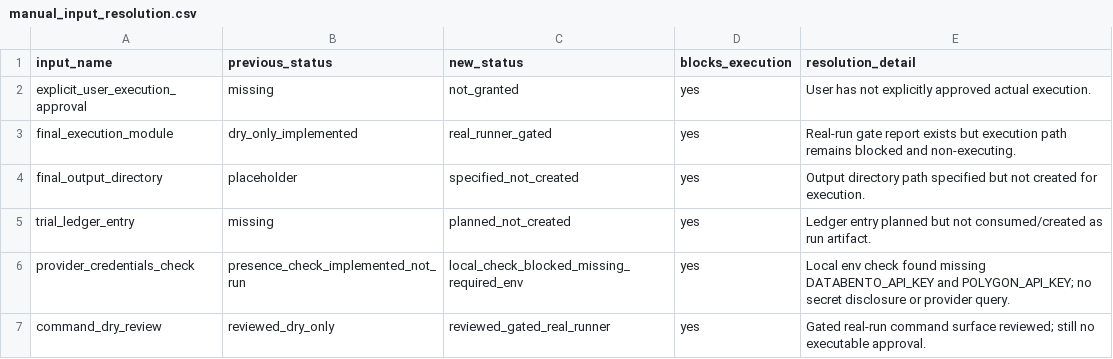
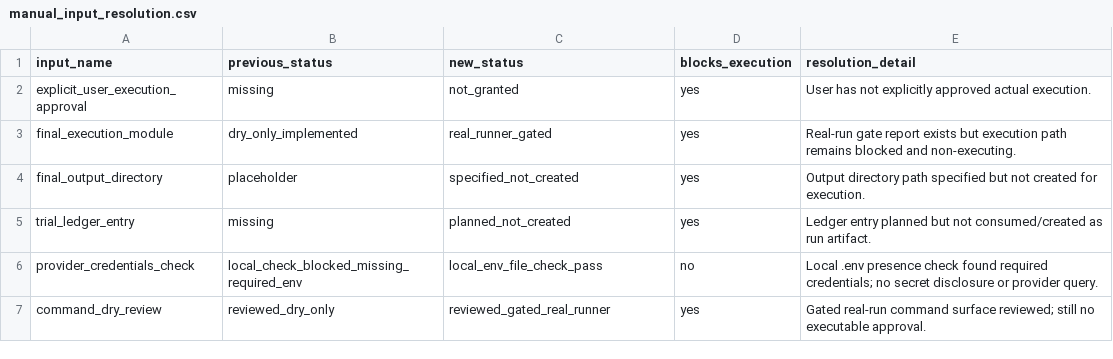
Before and after one commit to PerfectPoH/adaptive-equity-trading-lab, a CSV file: experiments/provider_aware_research/manual_preflight_inputs_resolution_spec_20260518/manual_input_resolution.csv, drawn as a sheet.

```diff
--- a/experiments/provider_aware_research/manual_preflight_inputs_resolution_spec_20260518/manual_input_resolution.csv
+++ b/experiments/provider_aware_research/manual_preflight_inputs_resolution_spec_20260518/manual_input_resolution.csv
@@ -5,3 +5,3 @@ final_output_directory,placeholder,specified_not_created,yes,Output directory pa
 trial_ledger_entry,missing,planned_not_created,yes,Ledger entry planned but not consumed/created as run artifact.
-provider_credentials_check,presence_check_implemented_not_run,local_check_blocked_missing_required_env,yes,Local env check found missing DATABENTO_API_KEY and POLYGON_API_KEY; no secret disclosure or provider query.
+provider_credentials_check,local_check_blocked_missing_required_env,local_env_file_check_pass,no,Local .env presence check found required credentials; no secret disclosure or provider query.
 command_dry_review,reviewed_dry_only,reviewed_gated_real_runner,yes,Gated real-run command surface reviewed; still no executable approval.
```
Also changed, not shown: experiments/provider_aware_research/dry_run_preflight_spec_20260518/preflight_blocker_register.csv, experiments/provider_aware_research/dry_run_preflight_spec_20260518/preflight_required_inputs.csv, 10 other files.
